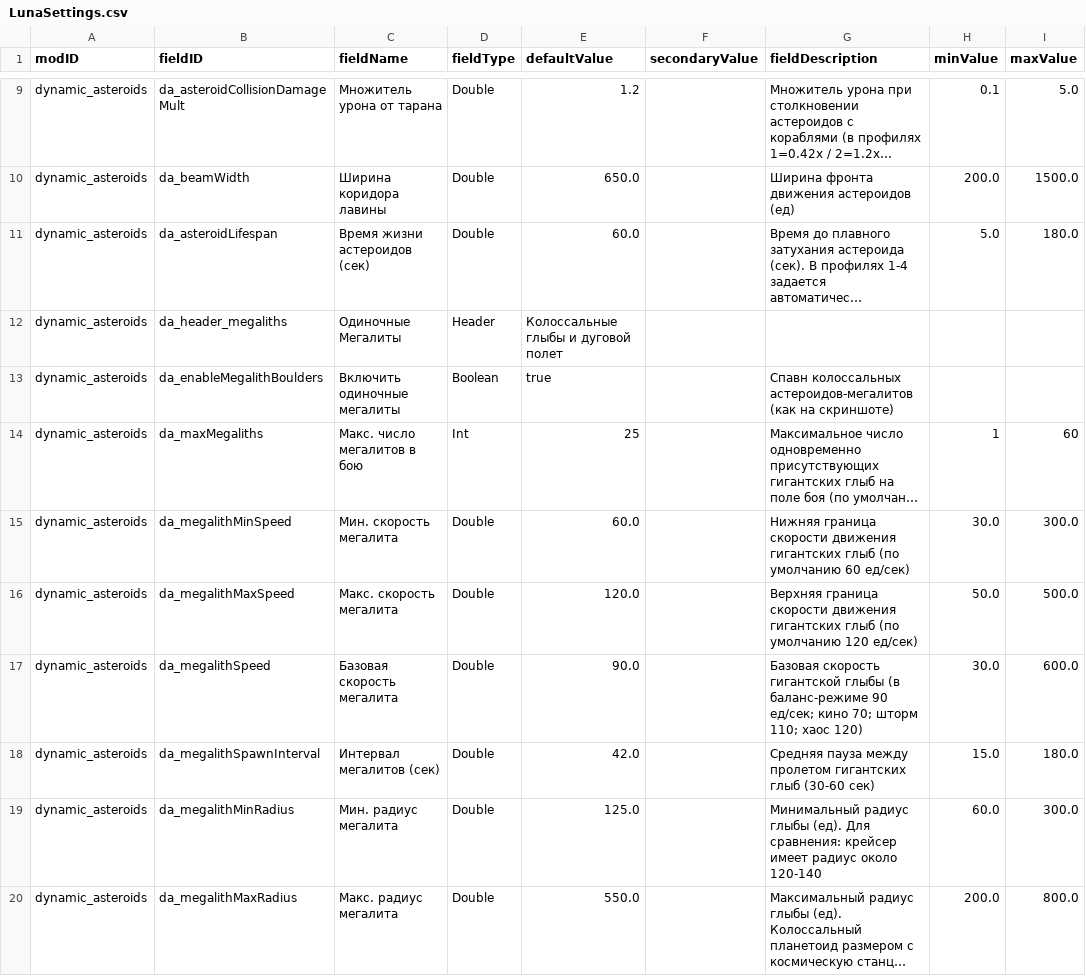
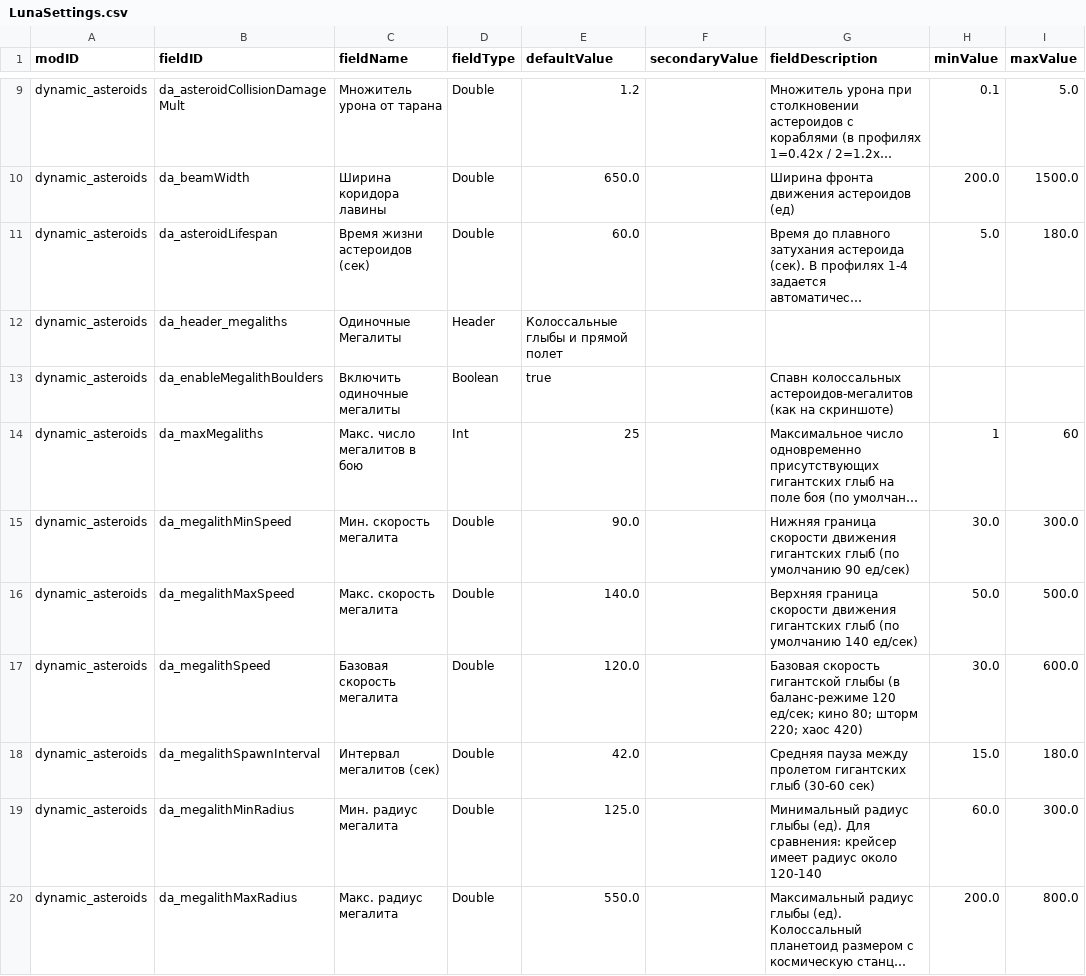
Before and after one commit to keltuze/DynamicAsteroids, a CSV file: data/config/LunaSettings.csv, drawn as a sheet; only a part is shown, gaps mark what is left out; long unchanged cells end in …; the diff covers the shown part only; the diff names each change by its address in the sheet, - before the commit and + after, or states it on an @@ line.

```diff
--- a/data/config/LunaSettings.csv
+++ b/data/config/LunaSettings.csv
-E12 (defaultValue): Колоссальные глыбы и дуговой полет
+E12 (defaultValue): Колоссальные глыбы и прямой полет
-E15 (defaultValue): 60.0
+E15 (defaultValue): 90.0
-G15 (fieldDescription): …(по умолчанию 60 ед/сек)
+G15 (fieldDescription): …(по умолчанию 90 ед/сек)
-E16 (defaultValue): 120.0
+E16 (defaultValue): 140.0
-G16 (fieldDescription): …(по умолчанию 120 ед/сек)
+G16 (fieldDescription): …(по умолчанию 140 ед/сек)
-E17 (defaultValue): 90.0
+E17 (defaultValue): 120.0
-G17 (fieldDescription): …(в баланс-режиме 90 ед/сек; кино 70; шторм 110; хаос 120)
+G17 (fieldDescription): …(в баланс-режиме 120 ед/сек; кино 80; шторм 220; хаос 420)
```
Also changed, not shown: 1 added row, 1 removed row and 4 edited cells elsewhere in this file, 5 other files.
